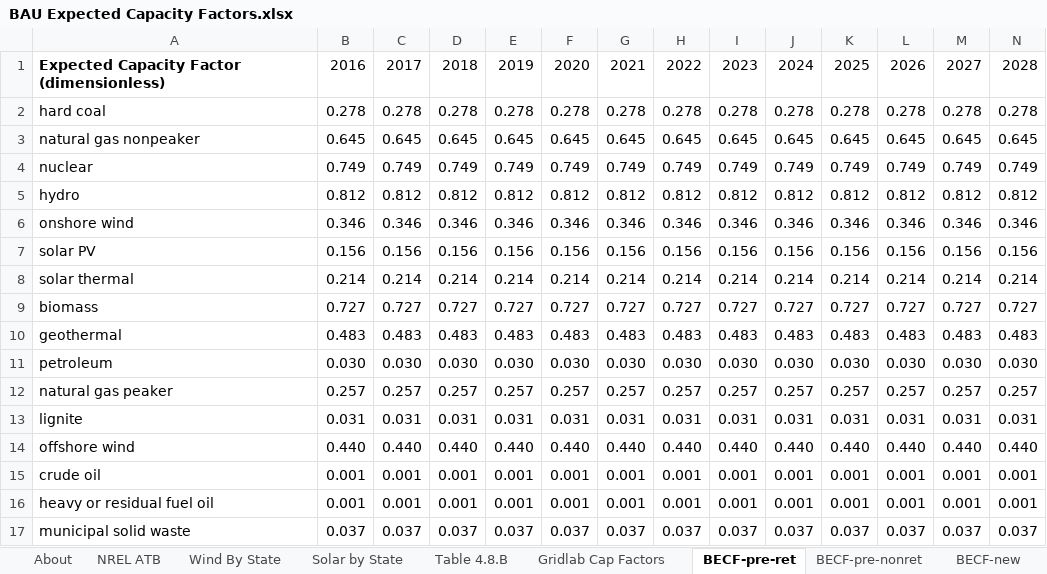
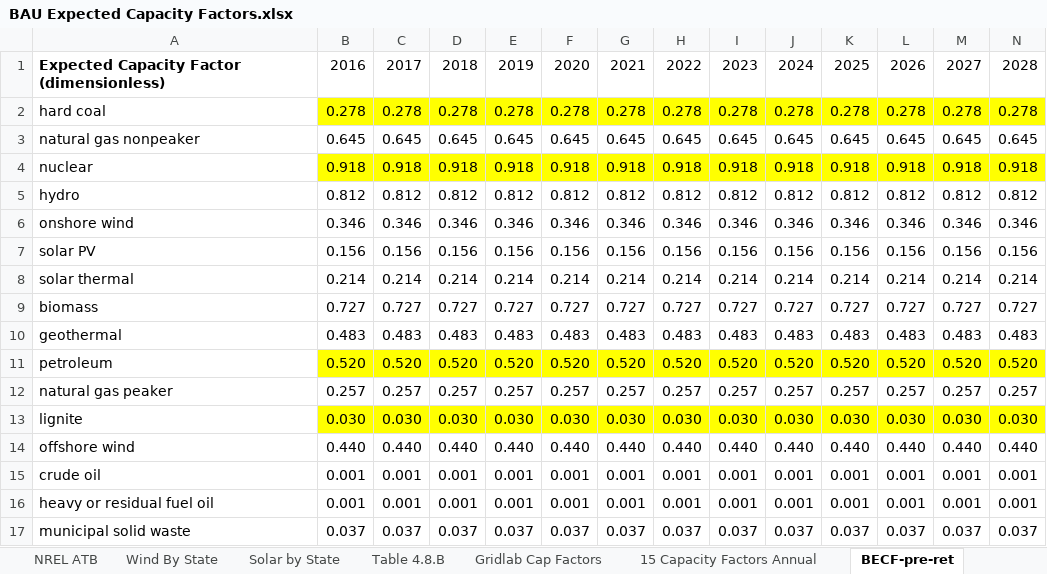
Before and after one commit to EnergyInnovation/eps-louisiana, an Excel workbook: InputData/elec/BECF/BAU Expected Capacity Factors.xlsx, sheet BECF-pre-ret, drawn as a sheet; only a part is shown; values as stored, in another font and other column widths than the file's, no borders; removed rows and columns are numbered as before the commit, all else as after; rows hold the shown columns only; the diff covers the shown part only; the diff names each change by its address in the sheet, - before the commit and + after, or states it on an @@ line.

Commit message:
temporary fixes to elae, becf, and bfpat until we fix downscaling

```diff
--- a/InputData/elec/BECF/BAU Expected Capacity Factors.xlsx (sheet BECF-pre-ret)
+++ b/InputData/elec/BECF/BAU Expected Capacity Factors.xlsx (sheet BECF-pre-ret)
+sheet tab: 15 Capacity Factors Annual
-B2:N2 fill: none
+B2:N2 fill: #FFFF00
-row 4: nuclear | 0.749 | 0.749 | 0.749 | 0.749 | 0.749 | 0.749 | 0.749 | 0.749 | 0.749 | 0.749 | 0.749 | 0.749 | 0.749
+row 4: nuclear | 0.918 | 0.918 | 0.918 | 0.918 | 0.918 | 0.918 | 0.918 | 0.918 | 0.918 | 0.918 | 0.918 | 0.918 | 0.918
-row 11: petroleum | 0.030 | 0.030 | 0.030 | 0.030 | 0.030 | 0.030 | 0.030 | 0.030 | 0.030 | 0.030 | 0.030 | 0.030 | 0.030
+row 11: petroleum | 0.520 | 0.520 | 0.520 | 0.520 | 0.520 | 0.520 | 0.520 | 0.520 | 0.520 | 0.520 | 0.520 | 0.520 | 0.520
-row 13: lignite | 0.031 | 0.031 | 0.031 | 0.031 | 0.031 | 0.031 | 0.031 | 0.031 | 0.031 | 0.031 | 0.031 | 0.031 | 0.031
+row 13: lignite | 0.030 | 0.030 | 0.030 | 0.030 | 0.030 | 0.030 | 0.030 | 0.030 | 0.030 | 0.030 | 0.030 | 0.030 | 0.030
```
Also changed, not shown: cell formats elsewhere in this sheet, sheet BECF-new, sheet NREL ATB, sheet BECF-pre-nonret, sheet Wind By State, sheet Gridlab Cap Factors, sheet Solar by State, 1 more sheet, 5 other files.
